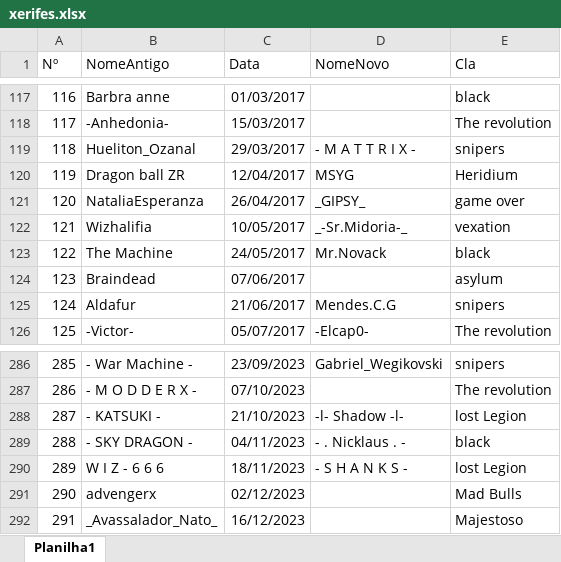
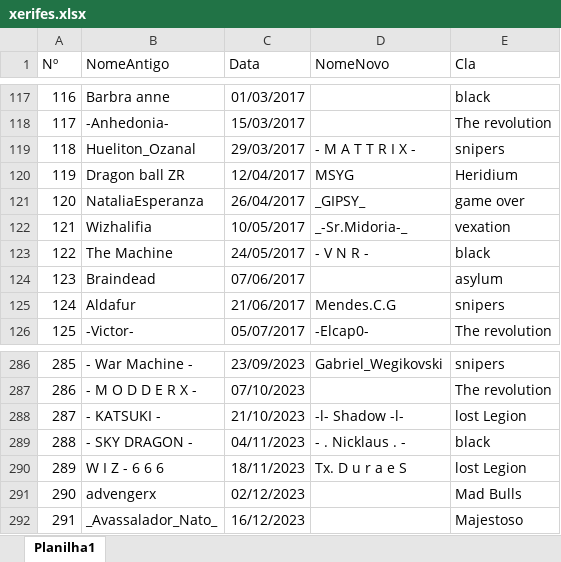
Before and after one commit to LFBG96/API_xerifes, an Excel workbook: xerifes.xlsx, sheet Planilha1, drawn as a sheet; only a part is shown, gaps mark what is left out; values as stored, in another font and other column widths than the file's, no borders; the diff names each change by its address in the sheet, - before the commit and + after, or states it on an @@ line.

Commit message:
att2

```diff
--- a/xerifes.xlsx (sheet Planilha1)
+++ b/xerifes.xlsx (sheet Planilha1)
-D123 (NomeNovo): Mr.Novack
+D123 (NomeNovo): - V N R -
-D290 (NomeNovo): - S H A N K S -
+D290 (NomeNovo): Tx. D u r a e S
```
